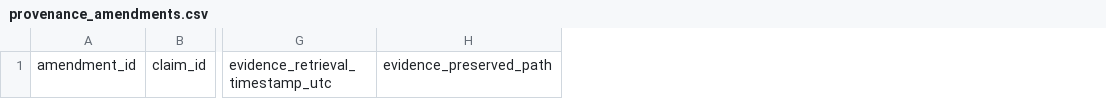
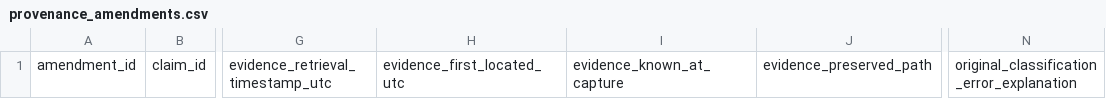
Before and after one commit to nicholascaruso1/nflverse-roster-download, a CSV file: docs/wcf_milestone_audit/prospective/ledgers/provenance_amendments.csv, drawn as a sheet; only a part is shown, gaps mark what is left out; the diff names each change by its address in the sheet, - before the commit and + after, or states it on an @@ line.

```diff
--- a/docs/wcf_milestone_audit/prospective/ledgers/provenance_amendments.csv
+++ b/docs/wcf_milestone_audit/prospective/ledgers/provenance_amendments.csv
+column H, row 1: evidence_first_located_utc
+column I, row 1: evidence_known_at_capture
+column N, row 1: original_classification_error_explanation
```
Also changed, not shown: docs/wcf_milestone_audit/prospective/ledgers/claims_ledger.csv, 6 other files.
